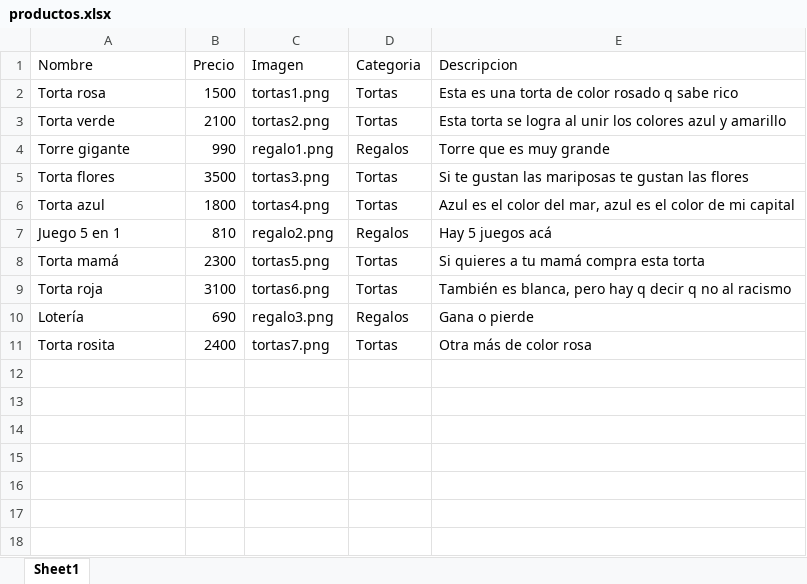
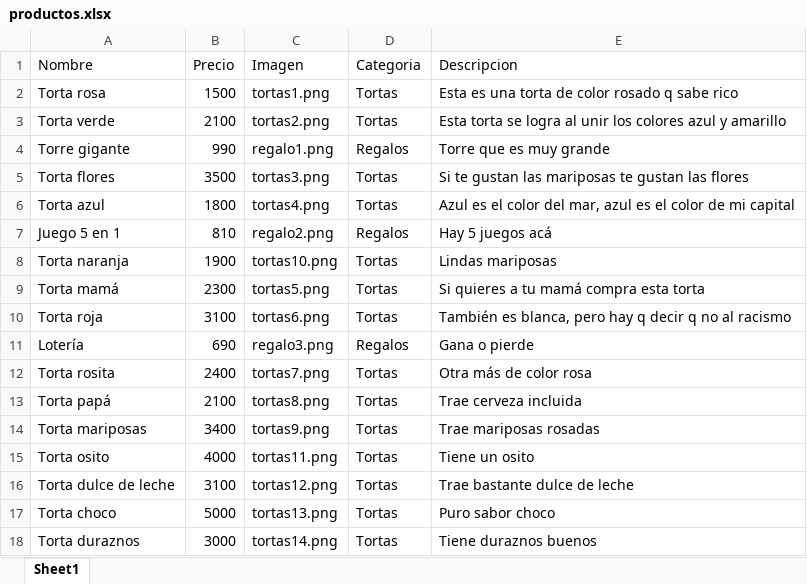
Before and after one commit to Deerclops99/sweetyani-react, an Excel workbook: public/data/productos.xlsx, sheet Sheet1, drawn as a sheet; values as stored, in another font and other column widths than the file's, no borders; the diff names each change by its address in the sheet, - before the commit and + after, or states it on an @@ line.

Commit message:
Actualización de productos y menú 2026

```diff
--- a/public/data/productos.xlsx (sheet Sheet1)
+++ b/public/data/productos.xlsx (sheet Sheet1)
+row 8: Torta naranja | 1900 | tortas10.png | Tortas | Lindas mariposas
+row 13: Torta papá | 2100 | tortas8.png | Tortas | Trae cerveza incluida
+row 14: Torta mariposas | 3400 | tortas9.png | Tortas | Trae mariposas rosadas
+row 15: Torta osito | 4000 | tortas11.png | Tortas | Tiene un osito
+row 16: Torta dulce de leche | 3100 | tortas12.png | Tortas | Trae bastante dulce de leche
+row 17: Torta choco | 5000 | tortas13.png | Tortas | Puro sabor choco
+row 18: Torta duraznos | 3000 | tortas14.png | Tortas | Tiene duraznos buenos
```
Also changed, not shown: 11 other files.
